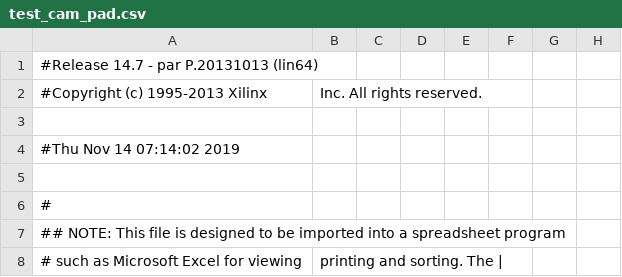
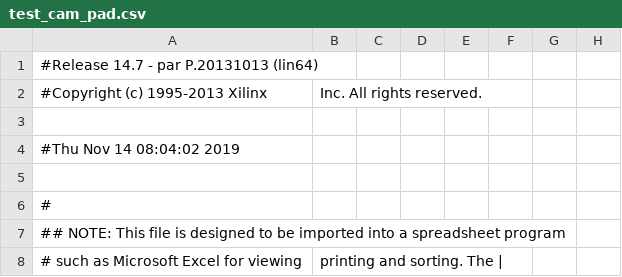
Before and after one commit to sgerenag/work02-captura-datos-0v7670-grupo-05, a CSV file: hdl/test_cam_pad.csv, drawn as a sheet; only a part is shown; the diff names each change by its address in the sheet, - before the commit and + after, or states it on an @@ line.

```diff
--- a/hdl/test_cam_pad.csv
+++ b/hdl/test_cam_pad.csv
-A4: #Thu Nov 14 07:14:02 2019
+A4: #Thu Nov 14 08:04:02 2019
```
Also changed, not shown: 53 other files.
